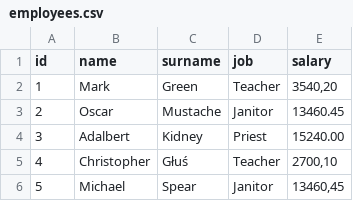
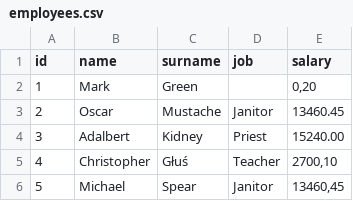
Before and after one commit to kpakula/parser-java, a CSV file: src/main/resources/employees.csv, drawn as a sheet.

```diff
--- a/src/main/resources/employees.csv
+++ b/src/main/resources/employees.csv
@@ -1,3 +1,3 @@
 id;name;surname;job;salary
-      1;      "Mark";      "Green";      "Teacher";      "3540,20"
+      1;      "Mark";      "Green";      "";      "0,20"
       2;      "Oscar";      "Mustache";      "Janitor";      "13460.45"
```
Also changed, not shown: 3 other files.
